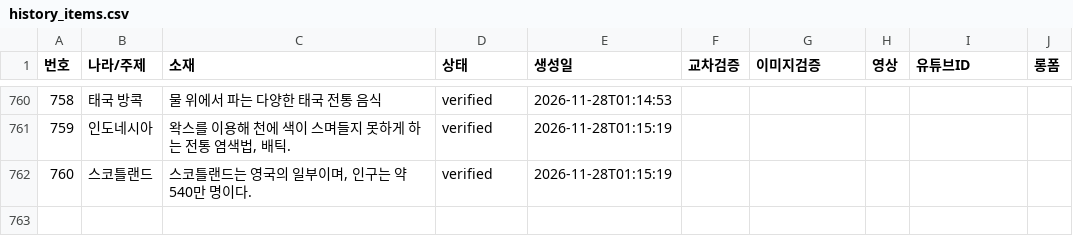
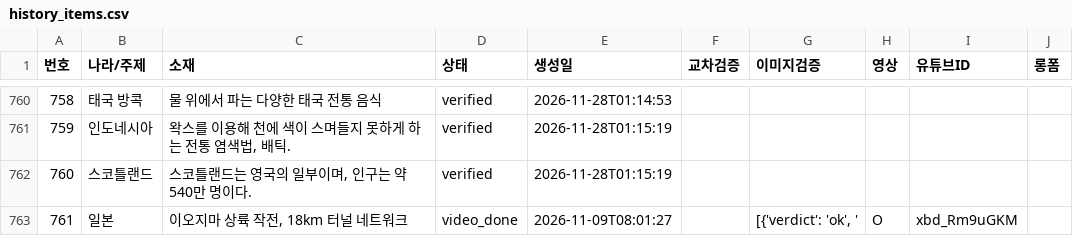
Before and after one commit to gonmau/shorts, a CSV file: history_items.csv, drawn as a sheet; only a part is shown, gaps mark what is left out.

Commit message:
chore: update history_items.csv from PC

```diff
--- a/history_items.csv
+++ b/history_items.csv
@@ -762 +762,2 @@
 760,스코틀랜드,"스코틀랜드는 영국의 일부이며, 인구는 약 540만 명이다.",verified,2026-11-28T01:15:19,,,,,
+761,일본,"이오지마 상륙 작전, 18km 터널 네트워크",video_done,2026-11-09T08:01:27,,"[{'verdict': 'ok', '",O,xbd_Rm9uGKM,
```
